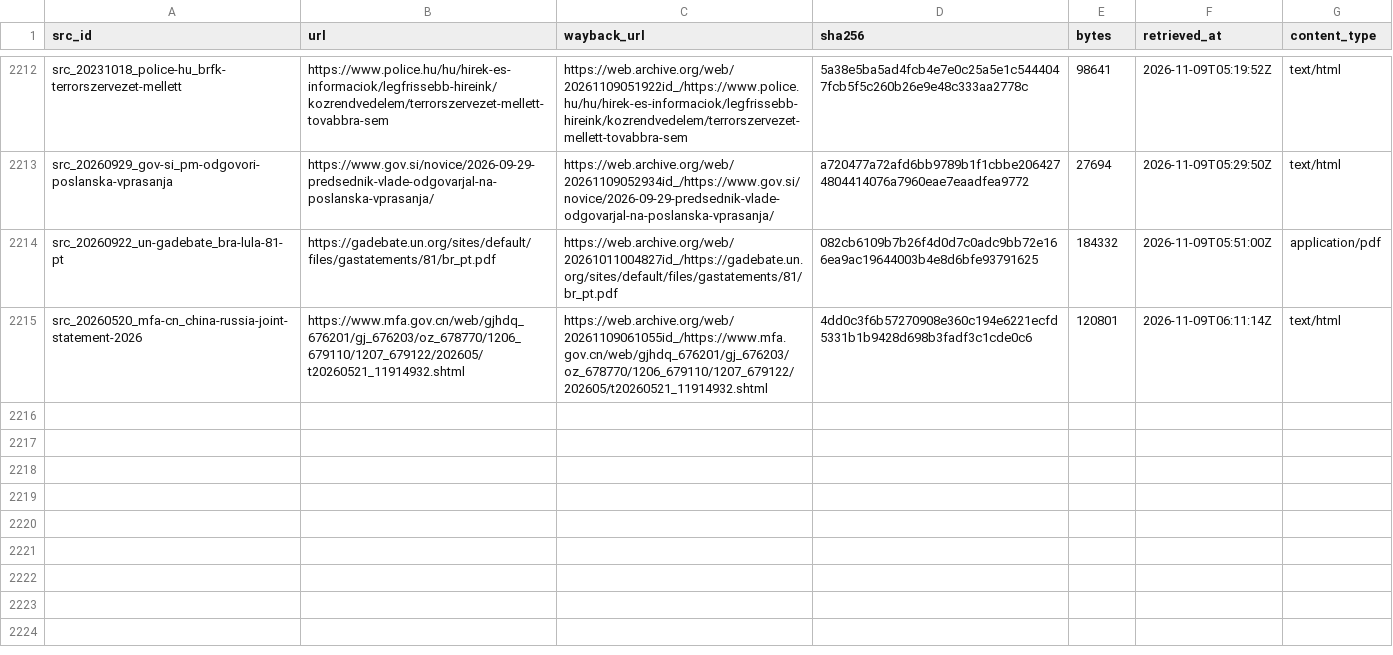
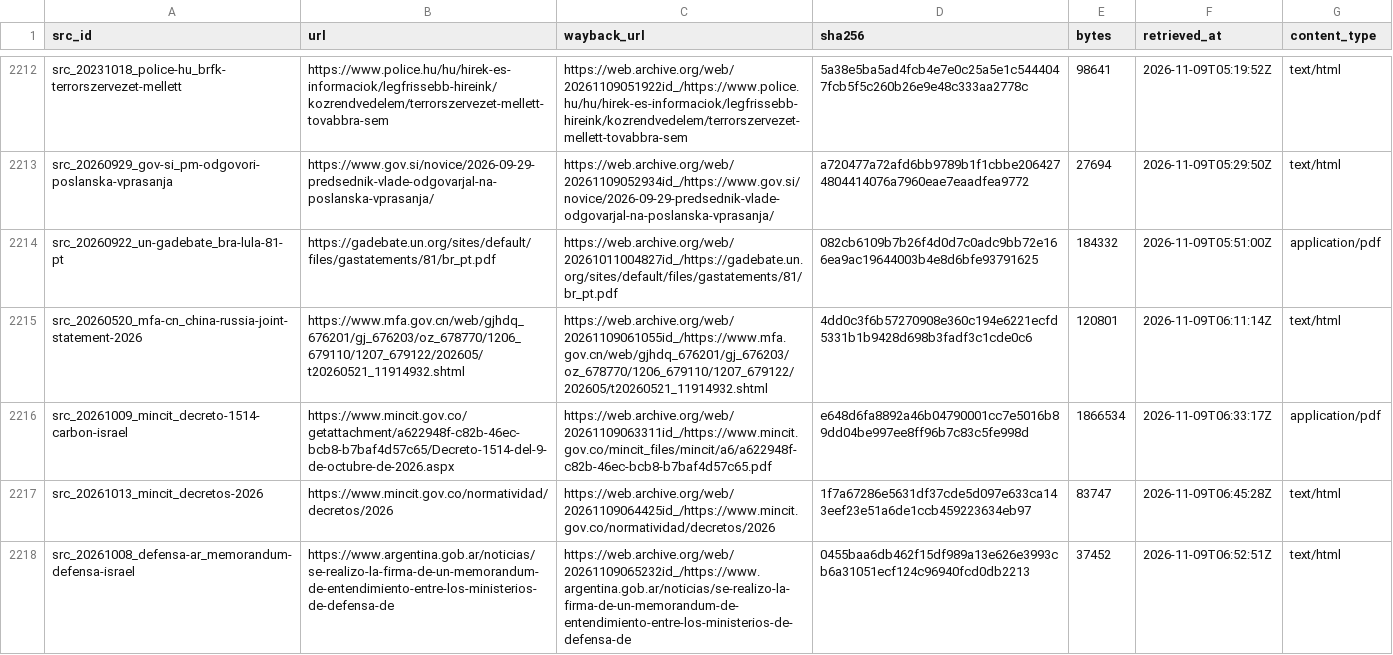
Before and after one commit to mohazed/GAI, a CSV file: archive/index.csv, drawn as a sheet; only a part is shown, gaps mark what is left out.

```diff
--- a/archive/index.csv
+++ b/archive/index.csv
@@ -2215 +2215,4 @@ src_20260922_un-gadebate_bra-lula-81-pt,https://gadebate.un.org/sites/default/fi
 src_20260520_mfa-cn_china-russia-joint-statement-2026,https://www.mfa.gov.cn/web/gjhdq_676201/gj_676203/oz_678770/1206_679110/1207_679122/202605/t20260521_11914932.shtml,https://web.archive.org/web/20261109061055id_/https://www.mfa.gov.cn/web/gjhdq_676201/gj_676203/oz_678770/1206_679110/1207_679122/202605/t20260521_11914932.shtml,4dd0c3f6b57270908e360c194e6221ecfd5331b1b9428d698b3fadf3c1cde0c6,120801,2026-11-09T06:11:14Z,text/html
+src_20261009_mincit_decreto-1514-carbon-israel,https://www.mincit.gov.co/getattachment/a622948f-c82b-46ec-bcb8-b7baf4d57c65/Decreto-1514-del-9-de-octubre-de-2026.aspx,https://web.archive.org/web/20261109063311id_/https://www.mincit.gov.co/mincit_files/mincit/a6/a622948f-c82b-46ec-bcb8-b7baf4d57c65.pdf,e648d6fa8892a46b04790001cc7e5016b89dd04be997ee8ff96b7c83c5fe998d,1866534,2026-11-09T06:33:17Z,application/pdf
+src_20261013_mincit_decretos-2026,https://www.mincit.gov.co/normatividad/decretos/2026,https://web.archive.org/web/20261109064425id_/https://www.mincit.gov.co/normatividad/decretos/2026,1f7a67286e5631df37cde5d097e633ca143eef23e51a6de1ccb459223634eb97,83747,2026-11-09T06:45:28Z,text/html
+src_20261008_defensa-ar_memorandum-defensa-israel,https://www.argentina.gob.ar/noticias/se-realizo-la-firma-de-un-memorandum-de-entendimiento-entre-los-ministerios-de-defensa-de,https://web.archive.org/web/20261109065232id_/https://www.argentina.gob.ar/noticias/se-realizo-la-firma-de-un-memorandum-de-entendimiento-entre-los-ministerios-de-defensa-de,0455baa6db462f15df989a13e626e3993cb6a31051ecf124c96940fcd0db2213,37452,2026-11-09T06:52:51Z,text/html
```
Also changed, not shown: 19 other files.
